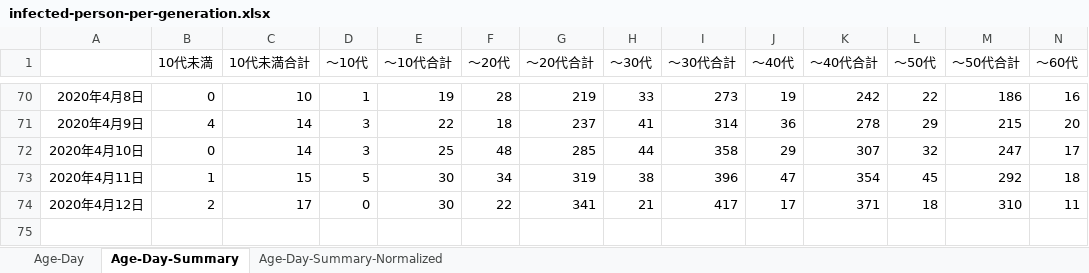
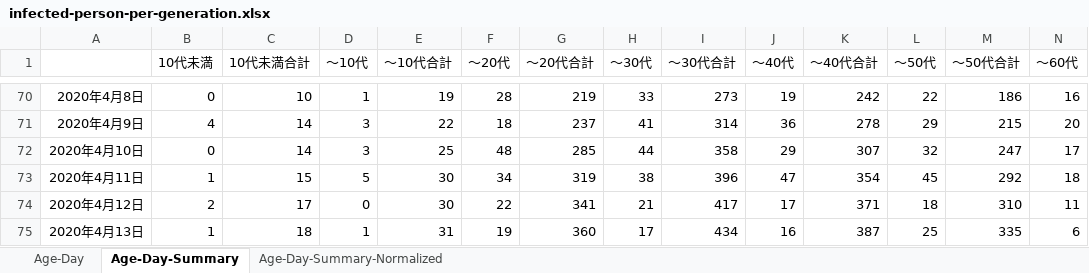
Before and after one commit to wakatono/training_misc, an Excel workbook: infected-person-per-generation.xlsx, sheet Age-Day-Summary, drawn as a sheet; only a part is shown, gaps mark what is left out; values as stored, in another font and other column widths than the file's, no borders; charts and pictures not drawn; rows hold the shown columns only; the diff names each change by its address in the sheet, - before the commit and + after, or states it on an @@ line.

```diff
--- a/infected-person-per-generation.xlsx (sheet Age-Day-Summary)
+++ b/infected-person-per-generation.xlsx (sheet Age-Day-Summary)
+row 75: 2020年4月13日 | 1 | 18 | 1 | 31 | 19 | 360 | 17 | 434 | 16 | 387 | 25 | 335 | 6
```
Also changed, not shown: sheet Age-Day-Summary-Normalized, sheet Age-Day, charts or pictures, infected-person-number-population-ratio-20200401.xlsx.
